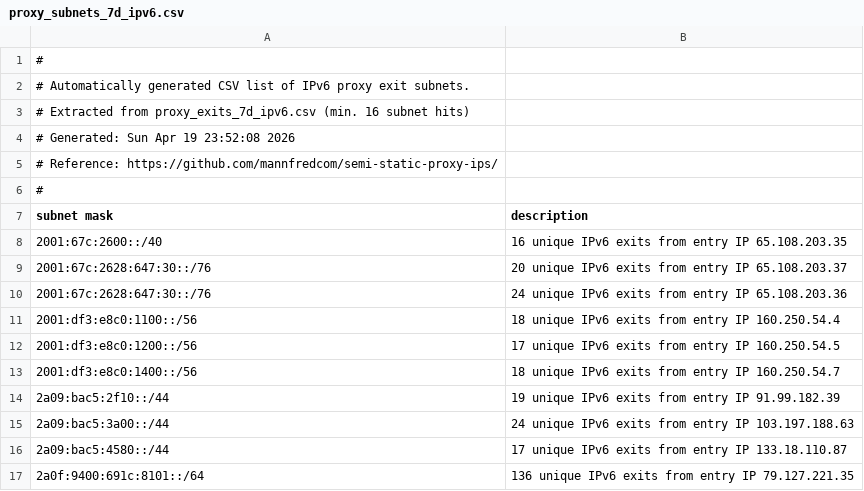
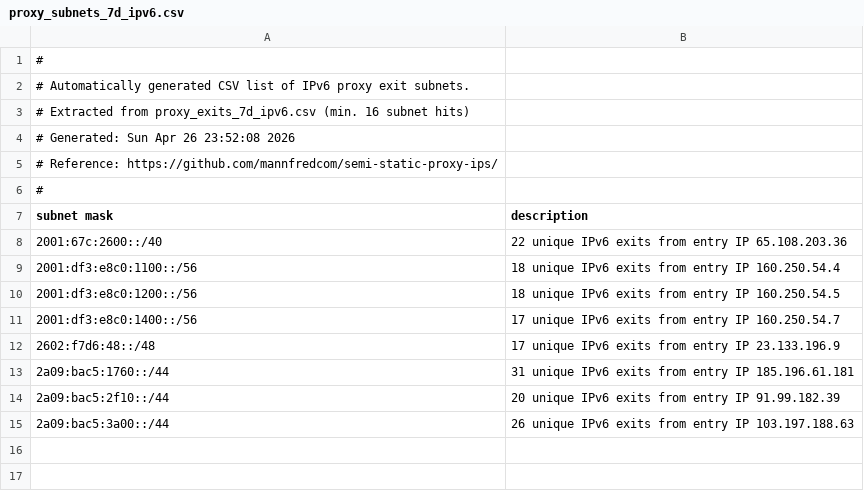
Before and after one commit to mannfredcom/semi-static-proxy-ips, a CSV file: proxy_subnets_7d_ipv6.csv, drawn as a sheet.

```diff
--- a/proxy_subnets_7d_ipv6.csv
+++ b/proxy_subnets_7d_ipv6.csv
@@ -3,3 +3,3 @@
 # Extracted from proxy_exits_7d_ipv6.csv (min. 16 subnet hits)
-# Generated: Sun Apr 19 23:52:08 2026
+# Generated: Sun Apr 26 23:52:08 2026
 # Reference: https://github.com/mannfredcom/semi-static-proxy-ips/
@@ -7,11 +7,9 @@
 subnet mask,description
-2001:67c:2600::/40,16 unique IPv6 exits from entry IP 65.108.203.35
-2001:67c:2628:647:30::/76,20 unique IPv6 exits from entry IP 65.108.203.37
-2001:67c:2628:647:30::/76,24 unique IPv6 exits from entry IP 65.108.203.36
+2001:67c:2600::/40,22 unique IPv6 exits from entry IP 65.108.203.36
 2001:df3:e8c0:1100::/56,18 unique IPv6 exits from entry IP 160.250.54.4
-2001:df3:e8c0:1200::/56,17 unique IPv6 exits from entry IP 160.250.54.5
-2001:df3:e8c0:1400::/56,18 unique IPv6 exits from entry IP 160.250.54.7
-2a09:bac5:2f10::/44,19 unique IPv6 exits from entry IP 91.99.182.39
-2a09:bac5:3a00::/44,24 unique IPv6 exits from entry IP 103.197.188.63
-2a09:bac5:4580::/44,17 unique IPv6 exits from entry IP 133.18.110.87
-2a0f:9400:691c:8101::/64,136 unique IPv6 exits from entry IP 79.127.221.35
+2001:df3:e8c0:1200::/56,18 unique IPv6 exits from entry IP 160.250.54.5
+2001:df3:e8c0:1400::/56,17 unique IPv6 exits from entry IP 160.250.54.7
+2602:f7d6:48::/48,17 unique IPv6 exits from entry IP 23.133.196.9
+2a09:bac5:1760::/44,31 unique IPv6 exits from entry IP 185.196.61.181
+2a09:bac5:2f10::/44,20 unique IPv6 exits from entry IP 91.99.182.39
+2a09:bac5:3a00::/44,26 unique IPv6 exits from entry IP 103.197.188.63
```
Also changed, not shown: proxy_exits_30d_ipv6.csv, proxy_exits_7d_ipv6.csv, 8 other files.
